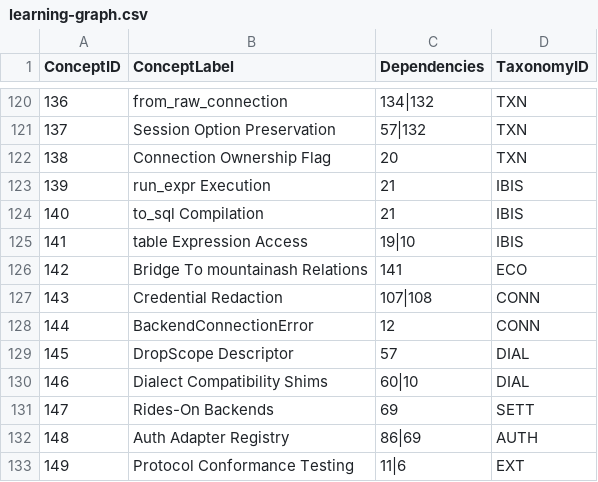
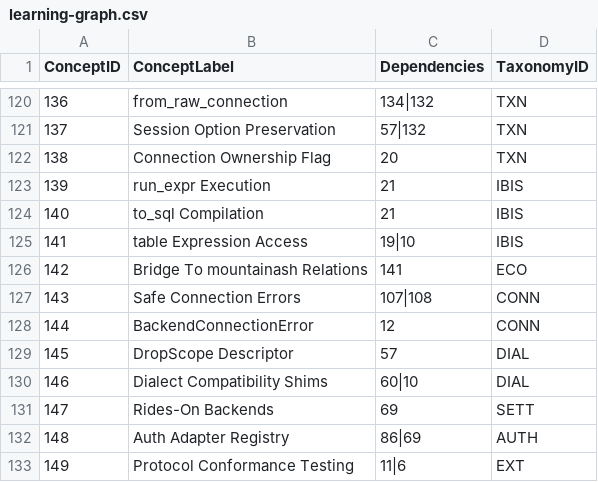
Before and after one commit to mountainash-io/mountainash-data, a CSV file: docs-site/learning-graph/learning-graph.csv, drawn as a sheet; only a part is shown, gaps mark what is left out.

Commit message:
docs: refresh profile, learning graph and legacy chapters after bundle PRs (#162/#163)

```diff
--- a/docs-site/learning-graph/learning-graph.csv
+++ b/docs-site/learning-graph/learning-graph.csv
@@ -126,3 +126,3 @@ ConceptID,ConceptLabel,Dependencies,TaxonomyID
 142,Bridge To mountainash Relations,141,ECO
-143,Credential Redaction,107|108,CONN
+143,Safe Connection Errors,107|108,CONN
 144,BackendConnectionError,12,CONN
```
Also changed, not shown: 27 other files.
